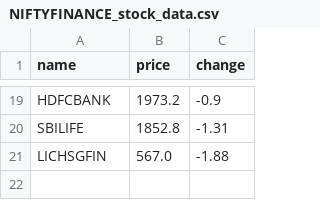
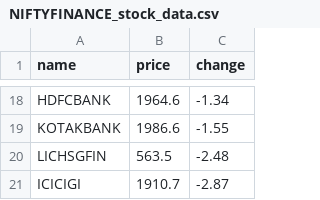
Before and after one commit to SxryxnshS5/Heatmap-react, a CSV file: public/Scraped_data/NIFTYFINANCE_stock_data.csv, drawn as a sheet; only a part is shown, gaps mark what is left out; removed rows and columns are numbered as before the commit, all else as after; the diff covers the shown part only; the diff names each change by its address in the sheet, - before the commit and + after, or states it on an @@ line.

```diff
--- a/public/Scraped_data/NIFTYFINANCE_stock_data.csv
+++ b/public/Scraped_data/NIFTYFINANCE_stock_data.csv
-B18 (price): 1973.2
+B18 (price): 1964.6
-C18 (change): -0.9
+C18 (change): -1.34
-row 20: SBILIFE | 1852.8 | -1.31
+row 19: KOTAKBANK | 1986.6 | -1.55
-B20 (price): 567.0
+B20 (price): 563.5
-C20 (change): -1.88
+C20 (change): -2.48
+row 21: ICICIGI | 1910.7 | -2.87
```
Also changed, not shown: 9 added rows, 10 removed rows and 14 edited cells elsewhere in this file, public/Scraped_data/BANKNIFTY_stock_data.csv, public/Scraped_data/NIFTYCONSUMP_stock_data.csv, 6 other files.
